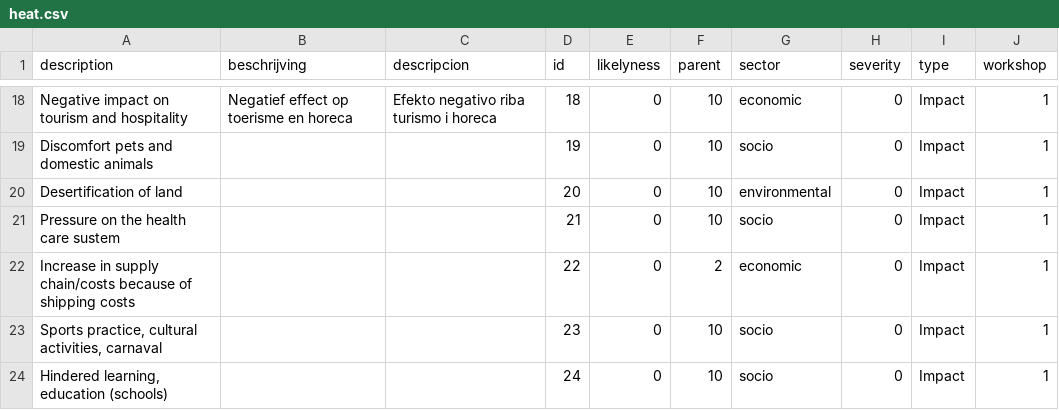
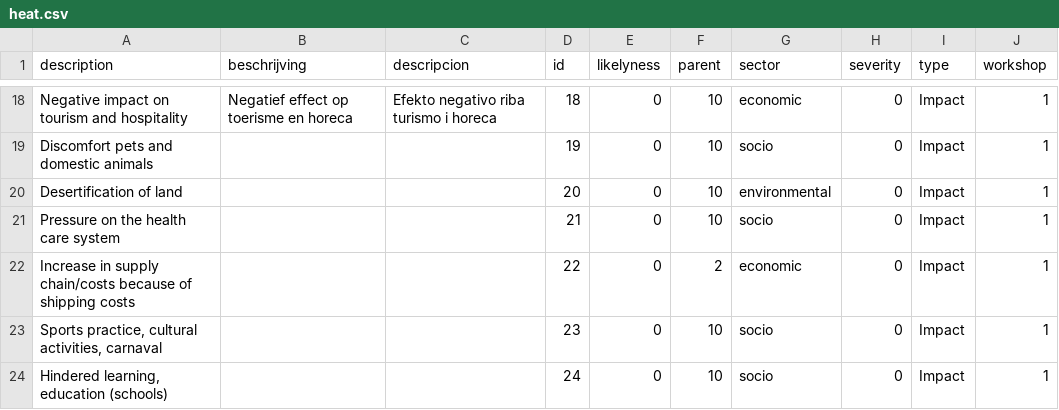
Before and after one commit to sophievanderhorst/data, a CSV file: bollentool/aruba/heat.csv, drawn as a sheet; only a part is shown, gaps mark what is left out.

Commit message:
Update heat.csv

```diff
--- a/bollentool/aruba/heat.csv
+++ b/bollentool/aruba/heat.csv
@@ -20,3 +20,3 @@ Discomfort pets and domestic animals,,,19,0,10,socio,0,Impact,1
 Desertification of land,,,20,0,10,environmental,0,Impact,1
-Pressure on the health care sustem,,,21,0,10,socio,0,Impact,1
+Pressure on the health care system,,,21,0,10,socio,0,Impact,1
 Increase in supply chain/costs because of shipping costs,,,22,0,2,economic,0,Impact,1
```
